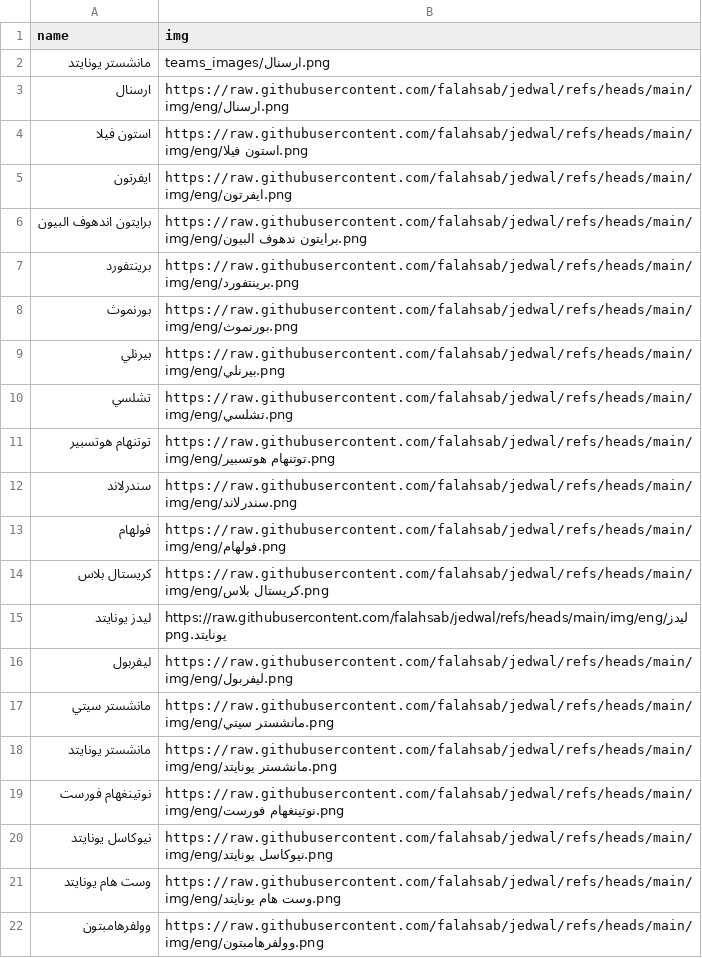
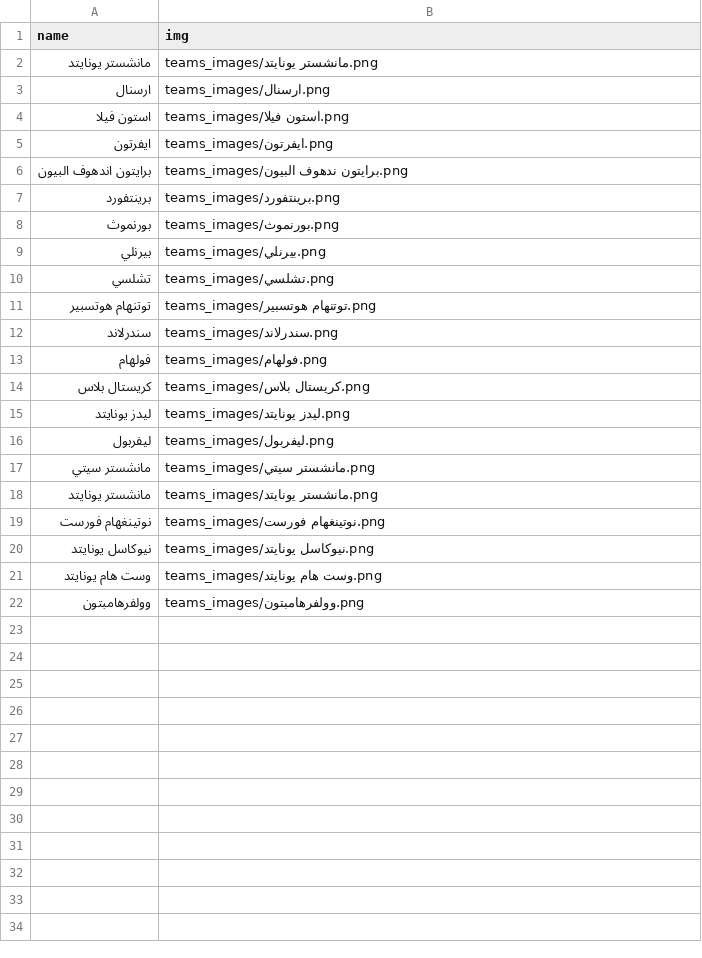
Before and after one commit to falahsab/jedwal, a CSV file: teams/EPL_teams.csv, drawn as a sheet.

Commit message:
Update EPL_teams.csv

```diff
--- a/teams/EPL_teams.csv
+++ b/teams/EPL_teams.csv
@@ -1,22 +1,22 @@
 name,img
-مانشستر يونايتد,teams_images/ارسنال.png
-ارسنال,https://raw.githubusercontent.com/falahsab/jedwal/refs/heads/main/img/eng/ارسنال.png
-استون فيلا,https://raw.githubusercontent.com/falahsab/jedwal/refs/heads/main/img/eng/استون فيلا.png
-ايفرتون,https://raw.githubusercontent.com/falahsab/jedwal/refs/heads/main/img/eng/ايفرتون.png
-برايتون اندهوف البيون,https://raw.githubusercontent.com/falahsab/jedwal/refs/heads/main/img/eng/برايتون ندهوف البيون.png
-برينتفورد,https://raw.githubusercontent.com/falahsab/jedwal/refs/heads/main/img/eng/برينتفورد.png
-بورنموث,https://raw.githubusercontent.com/falahsab/jedwal/refs/heads/main/img/eng/بورنموث.png
-بيرنلي,https://raw.githubusercontent.com/falahsab/jedwal/refs/heads/main/img/eng/بيرنلي.png
-تشلسي,https://raw.githubusercontent.com/falahsab/jedwal/refs/heads/main/img/eng/تشلسي.png
-توتنهام هوتسبير,https://raw.githubusercontent.com/falahsab/jedwal/refs/heads/main/img/eng/توتنهام هوتسبير.png
-سندرلاند,https://raw.githubusercontent.com/falahsab/jedwal/refs/heads/main/img/eng/سندرلاند.png
-فولهام,https://raw.githubusercontent.com/falahsab/jedwal/refs/heads/main/img/eng/فولهام.png
-كريستال بلاس,https://raw.githubusercontent.com/falahsab/jedwal/refs/heads/main/img/eng/كريستال بلاس.png
-ليدز يونايتد,https://raw.githubusercontent.com/falahsab/jedwal/refs/heads/main/img/eng/ليدز يونايتد.png
-ليفربول,https://raw.githubusercontent.com/falahsab/jedwal/refs/heads/main/img/eng/ليفربول.png
-مانشستر سيتي,https://raw.githubusercontent.com/falahsab/jedwal/refs/heads/main/img/eng/مانشستر سيتي.png
-مانشستر يونايتد,https://raw.githubusercontent.com/falahsab/jedwal/refs/heads/main/img/eng/مانشستر يونايتد.png
-نوتينغهام فورست,https://raw.githubusercontent.com/falahsab/jedwal/refs/heads/main/img/eng/نوتينغهام فورست.png
-نيوكاسل يونايتد,https://raw.githubusercontent.com/falahsab/jedwal/refs/heads/main/img/eng/نيوكاسل يونايتد.png
-وست هام يونايتد,https://raw.githubusercontent.com/falahsab/jedwal/refs/heads/main/img/eng/وست هام يونايتد.png
-وولفرهامبتون,https://raw.githubusercontent.com/falahsab/jedwal/refs/heads/main/img/eng/وولفرهامبتون.png
+مانشستر يونايتد,teams_images/مانشستر يونايتد.png
+ارسنال,teams_images/ارسنال.png
+استون فيلا,teams_images/استون فيلا.png
+ايفرتون,teams_images/ايفرتون.png
+برايتون اندهوف البيون,teams_images/برايتون ندهوف البيون.png
+برينتفورد,teams_images/برينتفورد.png
+بورنموث,teams_images/بورنموث.png
+بيرنلي,teams_images/بيرنلي.png
+تشلسي,teams_images/تشلسي.png
+توتنهام هوتسبير,teams_images/توتنهام هوتسبير.png
+سندرلاند,teams_images/سندرلاند.png
+فولهام,teams_images/فولهام.png
+كريستال بلاس,teams_images/كريستال بلاس.png
+ليدز يونايتد,teams_images/ليدز يونايتد.png
+ليفربول,teams_images/ليفربول.png
+مانشستر سيتي,teams_images/مانشستر سيتي.png
+مانشستر يونايتد,teams_images/مانشستر يونايتد.png
+نوتينغهام فورست,teams_images/نوتينغهام فورست.png
+نيوكاسل يونايتد,teams_images/نيوكاسل يونايتد.png
+وست هام يونايتد,teams_images/وست هام يونايتد.png
+وولفرهامبتون,teams_images/وولفرهامبتون.png
```
